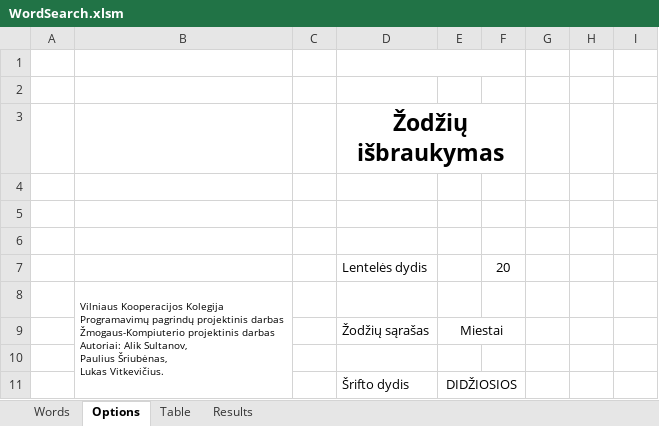
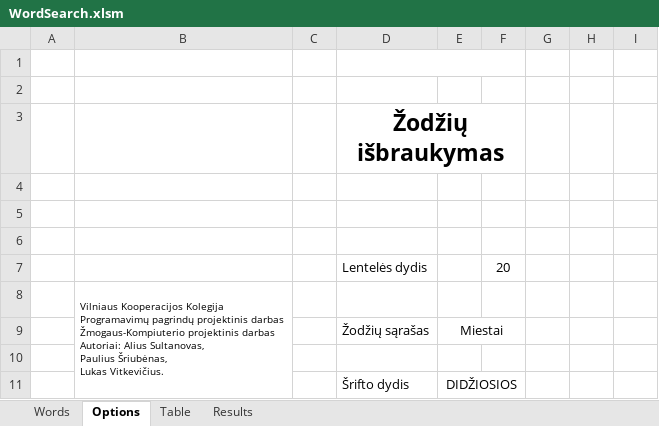
Before and after one commit to aliusa/Excel-WordSearch, an Excel workbook: WordSearch.xlsm, sheet Options, drawn as a sheet; values as stored, in another font and other column widths than the file's, no borders; charts and pictures not drawn; ↵ is a line break in a cell; the diff names each change by its address in the sheet, - before the commit and + after, or states it on an @@ line.

```diff
--- a/WordSearch.xlsm (sheet Options)
+++ b/WordSearch.xlsm (sheet Options)
-B8: …darbas ↵ Autoriai: Alik Sultanov, ↵ Paulius Šriubėnas,…
+B8: …darbas ↵ Autoriai: Alius Sultanovas, ↵ Paulius Šriubėnas,…
```
Also changed, not shown: sheet Results, charts or pictures, 4 other files.
